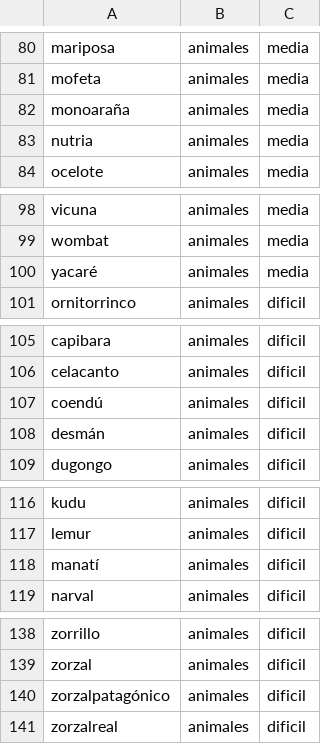
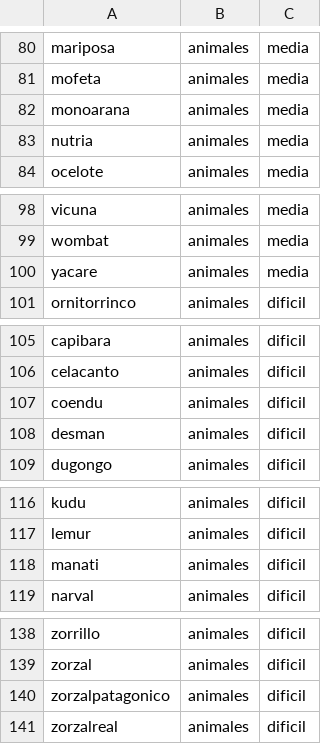
Before and after one commit to Agus22Dev/hanging-around, a CSV file: data/animales.csv, drawn as a sheet; only a part is shown, gaps mark what is left out.

```diff
--- a/data/animales.csv
+++ b/data/animales.csv
@@ -81,3 +81,3 @@ mariposa,animales,media
 mofeta,animales,media
-monoaraña,animales,media
+monoarana,animales,media
 nutria,animales,media
@@ -99,3 +99,3 @@ vicuna,animales,media
 wombat,animales,media
-yacaré,animales,media
+yacare,animales,media
 ornitorrinco,animales,dificil
@@ -106,4 +106,4 @@ capibara,animales,dificil
 celacanto,animales,dificil
-coendú,animales,dificil
-desmán,animales,dificil
+coendu,animales,dificil
+desman,animales,dificil
 dugongo,animales,dificil
@@ -117,3 +117,3 @@ kudu,animales,dificil
 lemur,animales,dificil
-manatí,animales,dificil
+manati,animales,dificil
 narval,animales,dificil
@@ -139,3 +139,3 @@ zorrillo,animales,dificil
 zorzal,animales,dificil
-zorzalpatagónico,animales,dificil
+zorzalpatagonico,animales,dificil
 zorzalreal,animales,dificil
```
Also changed, not shown: data/comida.csv, data/deportes.csv, 4 other files.
